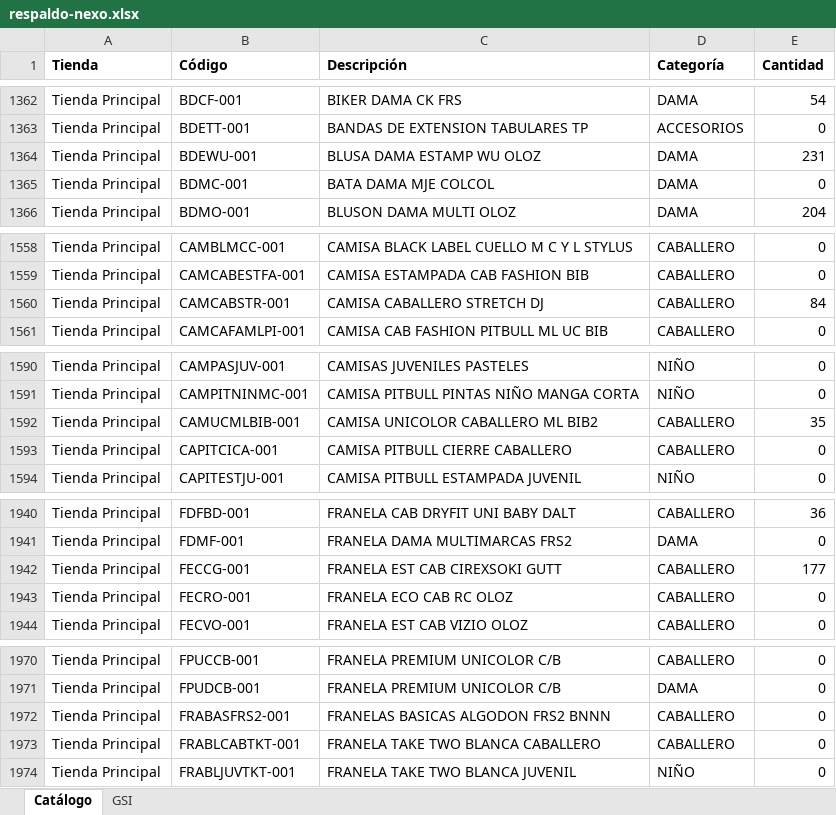
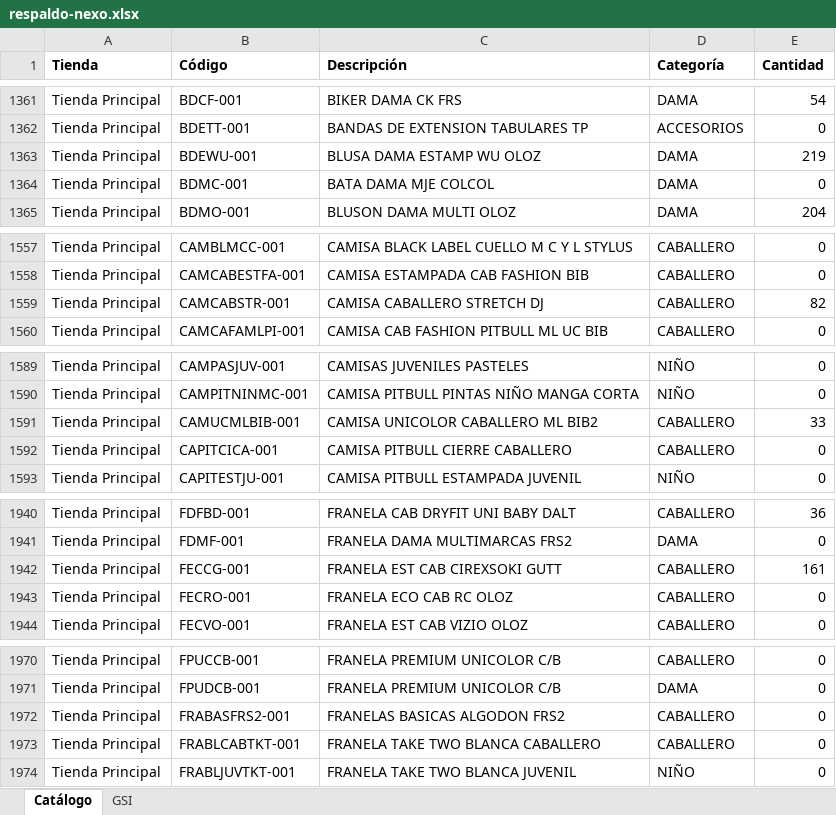
Before and after one commit to Anyer32/nexo-respaldo, an Excel workbook: respaldo-nexo.xlsx, sheet Catálogo, drawn as a sheet; only a part is shown, gaps mark what is left out; values as stored, in another font and other column widths than the file's, no borders; addresses are those after the commit; the diff covers the shown part only; the diff names each change by its address in the sheet, - before the commit and + after, or states it on an @@ line.

```diff
--- a/respaldo-nexo.xlsx (sheet Catálogo)
+++ b/respaldo-nexo.xlsx (sheet Catálogo)
-E1363 (Cantidad): 231
+E1363 (Cantidad): 219
-E1559 (Cantidad): 84
+E1559 (Cantidad): 82
-E1591 (Cantidad): 35
+E1591 (Cantidad): 33
-E1942 (Cantidad): 177
+E1942 (Cantidad): 161
-C1972 (Descripción): FRANELAS BASICAS ALGODON FRS2 BNNN
+C1972 (Descripción): FRANELAS BASICAS ALGODON FRS2
```
Also changed, not shown: 1 added row, 1 removed row and 19 edited cells elsewhere in this sheet, sheet GSI.
